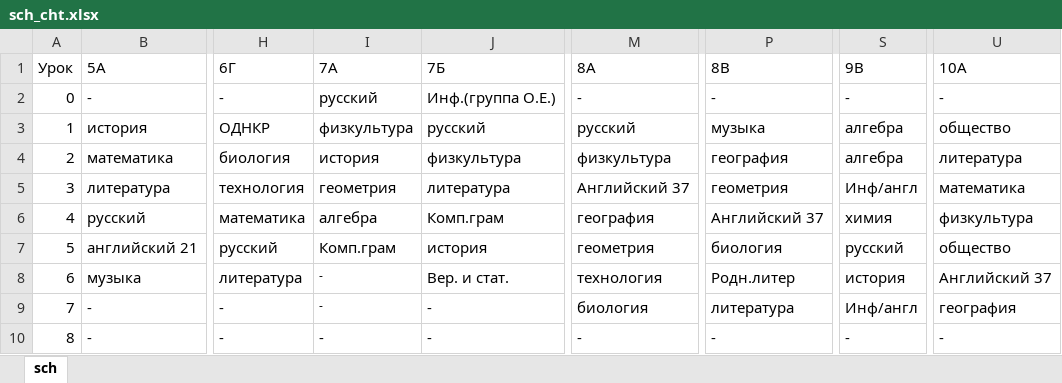
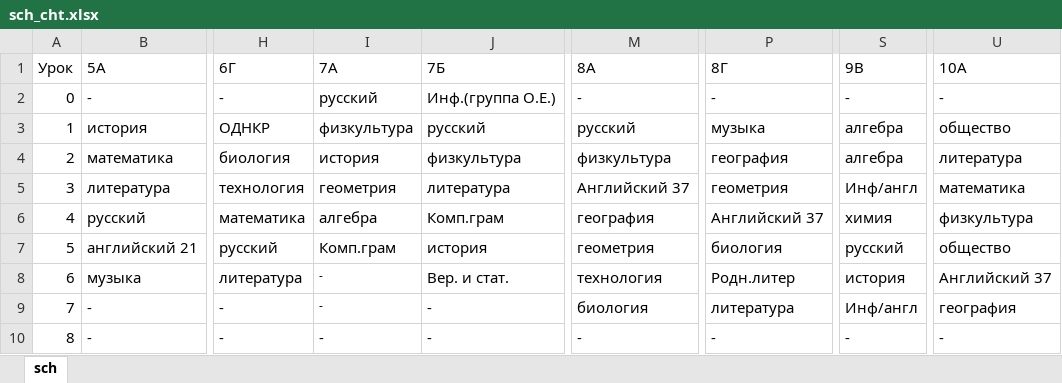
Before and after one commit to ttekcor/botSchedule56, an Excel workbook: sch_cht.xlsx, sheet sch, drawn as a sheet; only a part is shown, gaps mark what is left out; values as stored, in another font and other column widths than the file's, no borders; the diff names each change by its address in the sheet, - before the commit and + after, or states it on an @@ line.

```diff
--- a/sch_cht.xlsx (sheet sch)
+++ b/sch_cht.xlsx (sheet sch)
-I1: 7А
+I1: 7A
-M1: 8А
+M1: 8A
-P1: 8В
+P1: 8Г
-S1: 9В
+S1: 9B
-U1: 10А
+U1: 10A
```
Also changed, not shown: sch_pn.xlsx, sch_pt.xlsx, 3 other files.
